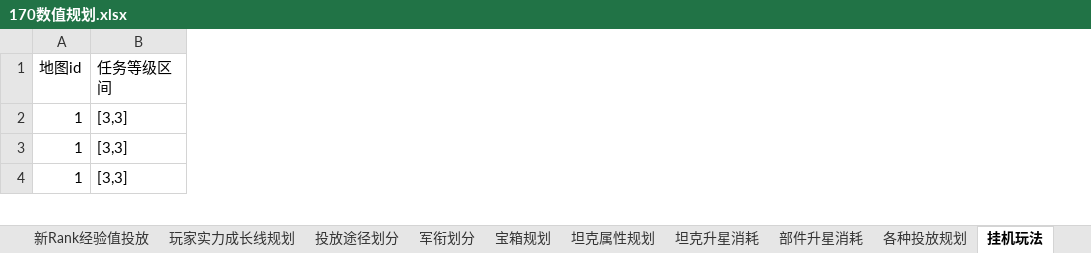
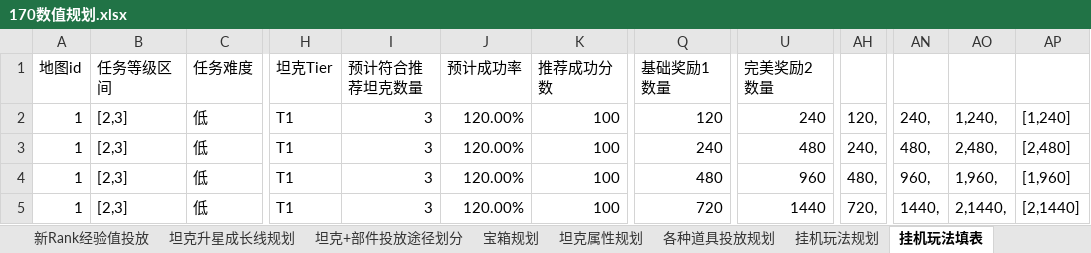
Before and after one commit to JakeYu1212/Notes, an Excel workbook: [Work]/170数值/170数值规划.xlsx, sheet 挂机玩法填表, drawn as a sheet; only a part is shown, gaps mark what is left out; values as stored, in another font and other column widths than the file's, no cell formats; removed rows and columns are numbered as before the commit, all else as after; rows hold the shown columns only; the diff covers the shown part only; the diff names each change by its address in the sheet, - before the commit and + after, or states it on an @@ line.

```diff
--- a/[Work]/170数值/170数值规划.xlsx (sheet 挂机玩法填表)
+++ b/[Work]/170数值/170数值规划.xlsx (sheet 挂机玩法填表)
-sheet tab: 玩家实力成长线规划
+sheet tab: 坦克升星成长线规划
-sheet tab: 投放途径划分
+sheet tab: 坦克+部件投放途径划分
-sheet tab: 各种投放规划
+sheet tab: 各种道具投放规划
-sheet tab: 挂机玩法
+sheet tab: 挂机玩法填表
+sheet tab: 挂机玩法规划
-column B, rows 1-4: 任务等级区间 | [3,3] | [3,3] | [3,3]
+column B, rows 1-4: 任务等级区间 | [2,3] | [2,3] | [2,3]
+column C, rows 1-4: 任务难度 | 低 | 低 | 低
+column H, rows 1-4: 坦克Tier | T1 | T1 | T1
+column I, rows 1-4: 预计符合推荐坦克数量 | 3 | 3 | 3
+column J, rows 1-4: 预计成功率 | 120.00% | 120.00% | 120.00%
+column K, rows 1-4: 推荐成功分数 | 100 | 100 | 100
+column Q, rows 1-4: 基础奖励1数量 | 120 | 240 | 480
+column U, rows 1-4: 完美奖励2数量 | 240 | 480 | 960
+column AH, rows 2-4: 120, | 240, | 480,
+column AN, rows 2-4: 240, | 480, | 960,
+column AO, rows 2-4: 1,240, | 2,480, | 1,960,
+column AP, rows 2-4: [1,240] | [2,480] | [1,960]
+row 5: 1 | [2,3] | 低 | T1 | 3 | 120.00% | 100 | 720 | 1440 | 720, | 1440, | 2,1440, | [2,1440]
```
Also changed, not shown: 30 added rows, 17 removed columns and 267 edited cells elsewhere in this sheet, sheet 时间预估, sheet 新Rank经验值投放, sheet 坦克升星成长线规划, sheet 宝箱规划, sheet 坦克+部件投放途径划分, sheet 各种道具投放规划, 2 more sheets, other sheet tabs, cell formats, formulas that keep their value, charts or pictures, 3 other files.
